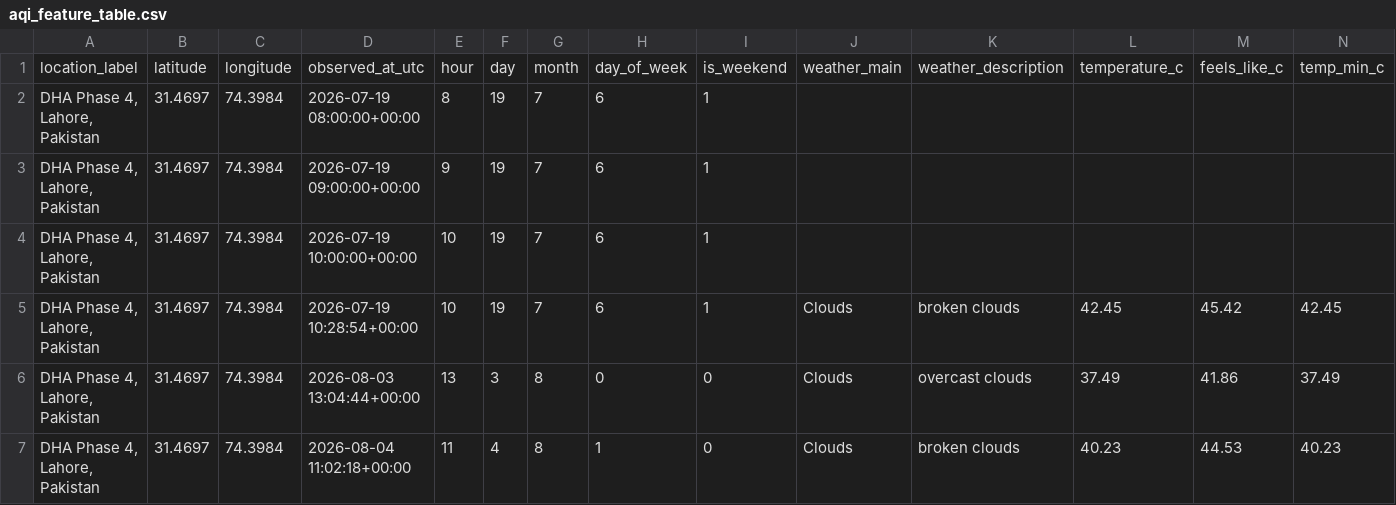
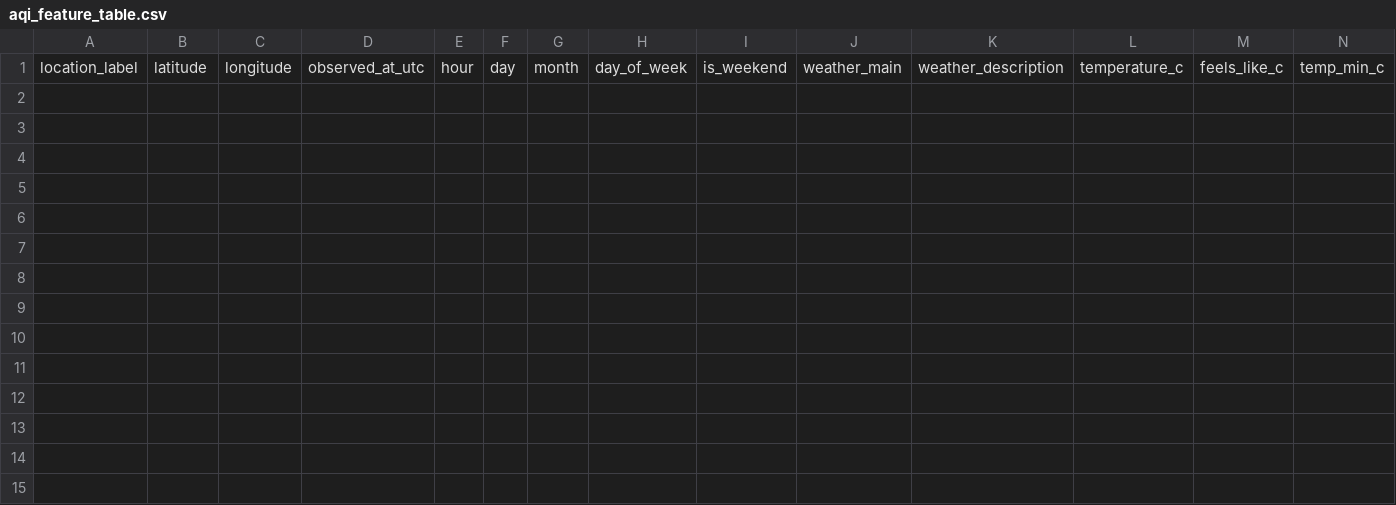
Before and after one commit to Syed-Muslim-19/AQI-Prediction-10Pearl, a CSV file: data/feature_store/aqi_feature_table.csv, drawn as a sheet; only a part is shown; rows hold the shown columns only; the diff names each change by its address in the sheet, - before the commit and + after, or states it on an @@ line.

```diff
--- a/data/feature_store/aqi_feature_table.csv
+++ b/data/feature_store/aqi_feature_table.csv
-row 2: DHA Phase 4, Lahore, Pakistan | 31.4697 | 74.3984 | 2026-07-19 08:00:00+00:00 | 8 | 19 | 7 | 6 | 1
-row 3: DHA Phase 4, Lahore, Pakistan | 31.4697 | 74.3984 | 2026-07-19 09:00:00+00:00 | 9 | 19 | 7 | 6 | 1
-row 4: DHA Phase 4, Lahore, Pakistan | 31.4697 | 74.3984 | 2026-07-19 10:00:00+00:00 | 10 | 19 | 7 | 6 | 1
-row 5: DHA Phase 4, Lahore, Pakistan | 31.4697 | 74.3984 | 2026-07-19 10:28:54+00:00 | 10 | 19 | 7 | 6 | 1 | Clouds | broken clouds | 42.45 | 45.42 | 42.45
-row 6: DHA Phase 4, Lahore, Pakistan | 31.4697 | 74.3984 | 2026-08-03 13:04:44+00:00 | 13 | 3 | 8 | 0 | 0 | Clouds | overcast clouds | 37.49 | 41.86 | 37.49
-row 7: DHA Phase 4, Lahore, Pakistan | 31.4697 | 74.3984 | 2026-08-04 11:02:18+00:00 | 11 | 4 | 8 | 1 | 0 | Clouds | broken clouds | 40.23 | 44.53 | 40.23
```
Also changed, not shown: data/processed/feature_snapshot.csv.
